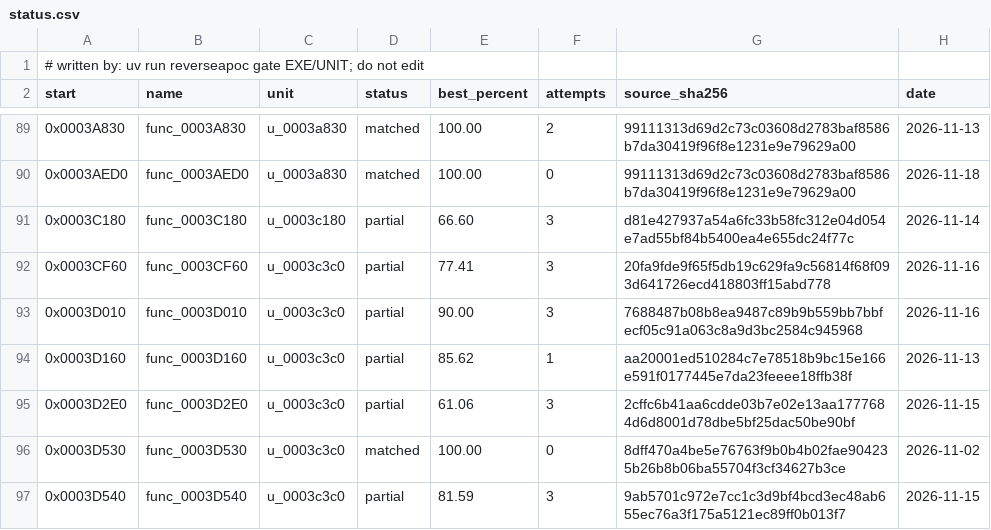
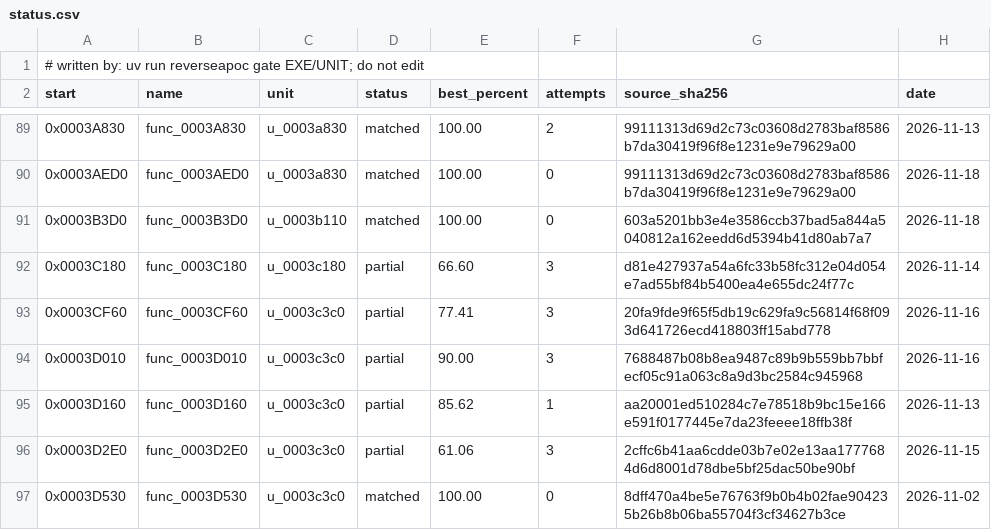
Before and after one commit to ayrtondenner/ReverseApoc, a CSV file: config/tacp/status.csv, drawn as a sheet; only a part is shown, gaps mark what is left out; the shorter side is filled out with more unchanged rows; the diff names each change by its address in the sheet, - before the commit and + after, or states it on an @@ line.

```diff
--- a/config/tacp/status.csv
+++ b/config/tacp/status.csv
+row 91: 0x0003B3D0 | func_0003B3D0 | u_0003b110 | matched | 100.00 | 0 | 603a5201bb3e4e3586ccb37bad5a844a5040812a162eedd6d5394b41d80ab7a7 | 2026-11-18
```
Also changed, not shown: 2 other files.
